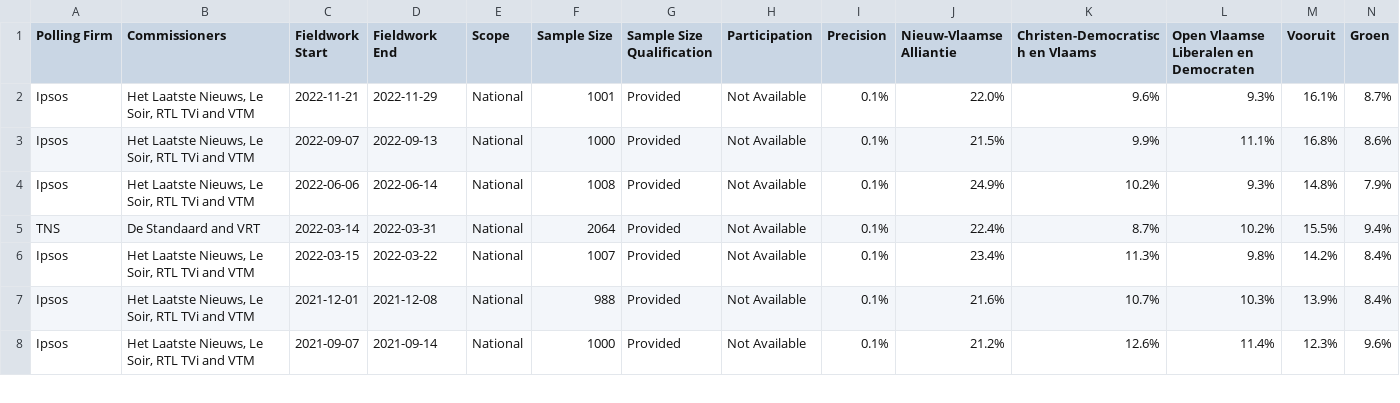
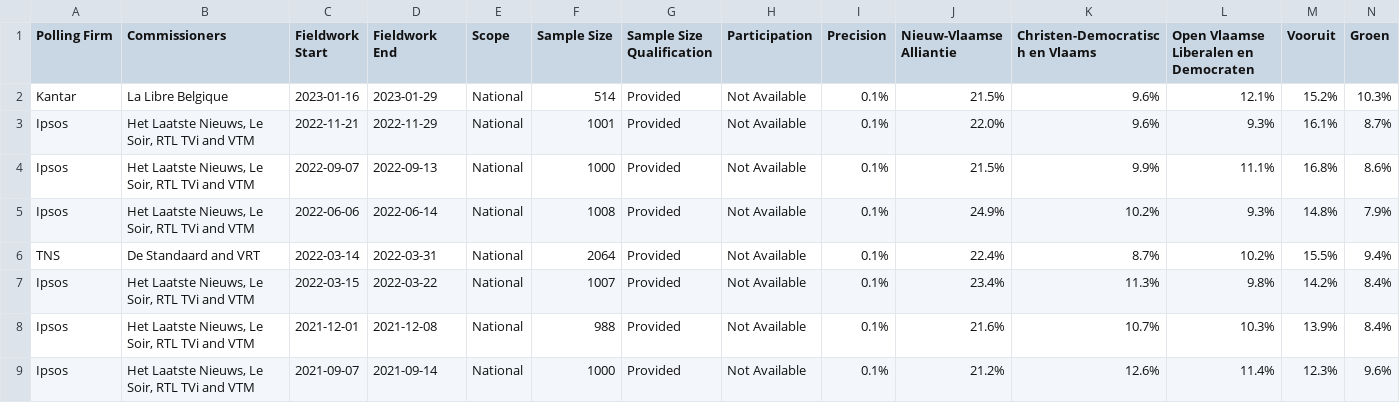
Before and after one commit to michalskop/europeelects, a CSV file: data_original/be-vlg.csv, drawn as a sheet; only a part is shown; rows hold the shown columns only; the diff names each change by its address in the sheet, - before the commit and + after, or states it on an @@ line.

```diff
--- a/data_original/be-vlg.csv
+++ b/data_original/be-vlg.csv
+row 2: Kantar | La Libre Belgique | 2023-01-16 | 2023-01-29 | National | 514 | Provided | Not Available | 0.1% | 21.5% | 9.6% | 12.1% | 15.2% | 10.3%
```
Also changed, not shown: data_original/be-bru.csv, data_original/be-wal.csv, 1 other file.
